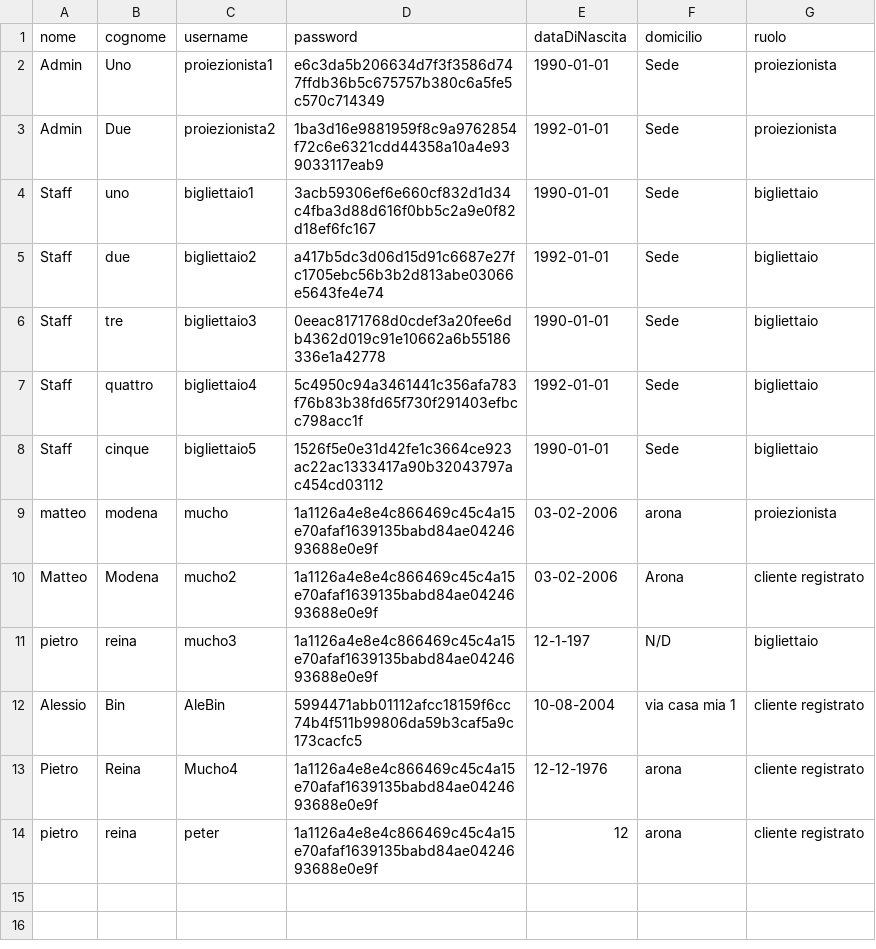
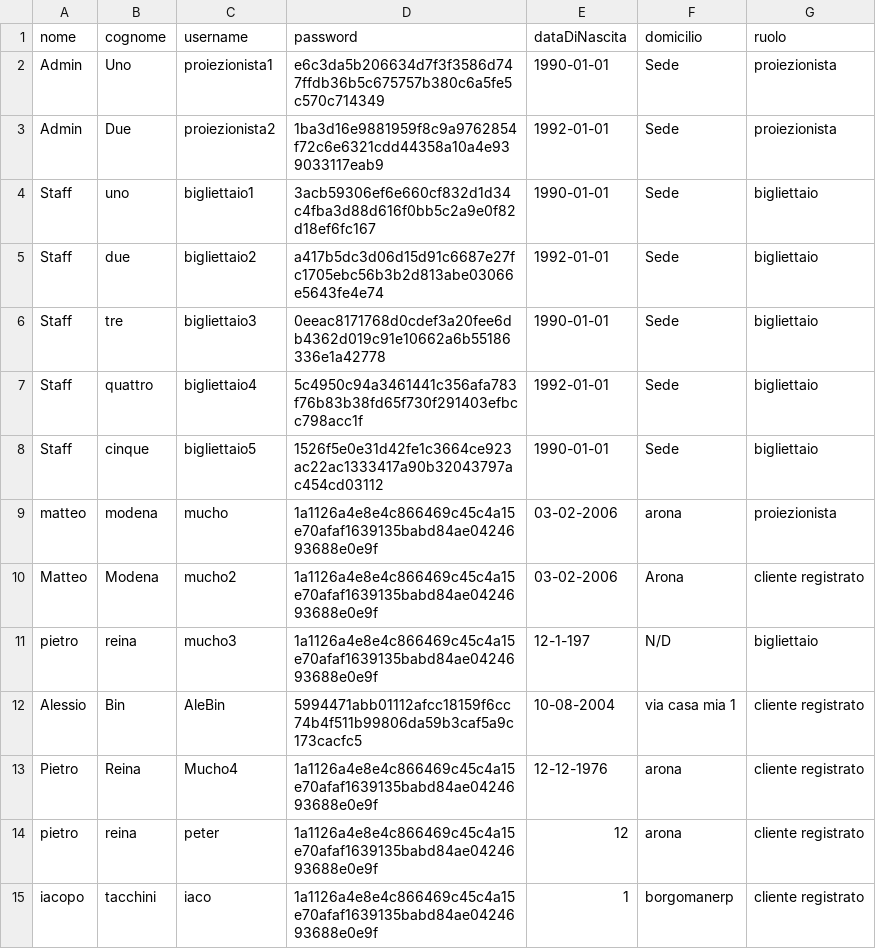
Before and after one commit to Gauchitoss/Progetto-Cinemax-Lab-A-2026, a CSV file: data/utenti.csv, drawn as a sheet.

```diff
--- a/data/utenti.csv
+++ b/data/utenti.csv
@@ -14 +14,2 @@ Pietro|Reina|Mucho4|1a1126a4e8e4c866469c45c4a15e70afaf1639135babd84ae0424693688e
 pietro|reina|peter|1a1126a4e8e4c866469c45c4a15e70afaf1639135babd84ae0424693688e0e9f|12|arona|cliente registrato
+iacopo|tacchini|iaco|1a1126a4e8e4c866469c45c4a15e70afaf1639135babd84ae0424693688e0e9f|1|borgomanerp|cliente registrato
```
Also changed, not shown: data/prenotazioni.csv, data/proiezioni.csv, 4 other files.
